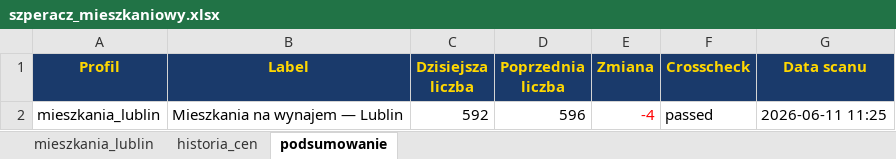
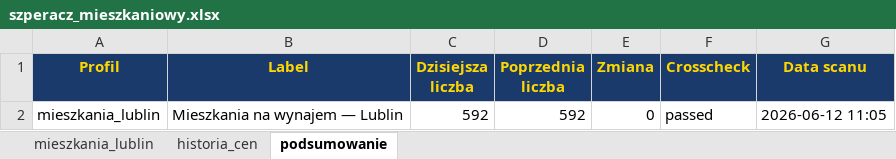
Before and after one commit to Bonaventura-EW/SZPERACZ-MIESZKANIOWY, an Excel workbook: data/szperacz_mieszkaniowy.xlsx, sheet podsumowanie, drawn as a sheet; values as stored, in another font and other column widths than the file's, no borders; the diff names each change by its address in the sheet, - before the commit and + after, or states it on an @@ line.

```diff
--- a/data/szperacz_mieszkaniowy.xlsx (sheet podsumowanie)
+++ b/data/szperacz_mieszkaniowy.xlsx (sheet podsumowanie)
-D2 (Poprzednia liczba): 596
+D2 (Poprzednia liczba): 592
-E2 (Zmiana): -4
+E2 (Zmiana): 0
-E2 text colour: #FF0000
+E2 text colour: black
-G2 (Data scanu): 2026-06-11 11:25
+G2 (Data scanu): 2026-06-12 11:05
```
Also changed, not shown: sheet mieszkania_lublin, sheet historia_cen, 4 other files.
